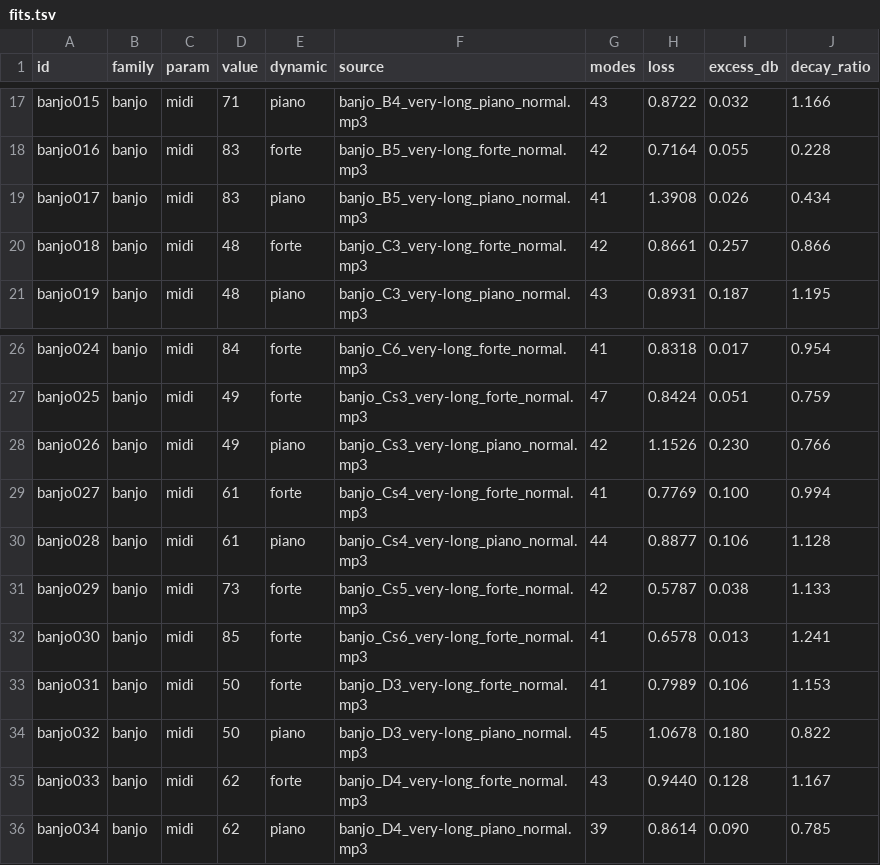
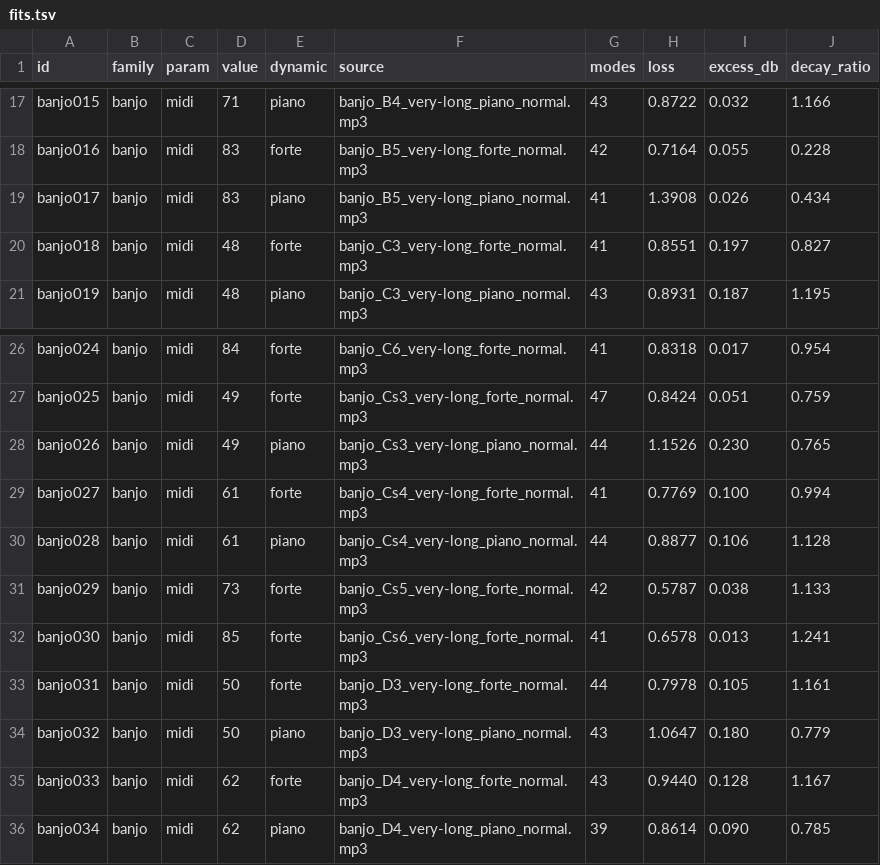
Before and after one commit to ErnestG4/Kyklophoria, a TSV file: out/fit/banjo/fits.tsv, drawn as a sheet; only a part is shown, gaps mark what is left out.

```diff
--- a/out/fit/banjo/fits.tsv
+++ b/out/fit/banjo/fits.tsv
@@ -19,3 +19,3 @@ banjo016	banjo	midi	83	forte	banjo_B5_very-long_forte_normal.mp3	42	0.7164	0.055
 banjo017	banjo	midi	83	piano	banjo_B5_very-long_piano_normal.mp3	41	1.3908	0.026	0.434
-banjo018	banjo	midi	48	forte	banjo_C3_very-long_forte_normal.mp3	42	0.8661	0.257	0.866
+banjo018	banjo	midi	48	forte	banjo_C3_very-long_forte_normal.mp3	41	0.8551	0.197	0.827
 banjo019	banjo	midi	48	piano	banjo_C3_very-long_piano_normal.mp3	43	0.8931	0.187	1.195
@@ -27,3 +27,3 @@ banjo024	banjo	midi	84	forte	banjo_C6_very-long_forte_normal.mp3	41	0.8318	0.017
 banjo025	banjo	midi	49	forte	banjo_Cs3_very-long_forte_normal.mp3	47	0.8424	0.051	0.759
-banjo026	banjo	midi	49	piano	banjo_Cs3_very-long_piano_normal.mp3	42	1.1526	0.230	0.766
+banjo026	banjo	midi	49	piano	banjo_Cs3_very-long_piano_normal.mp3	44	1.1526	0.230	0.765
 banjo027	banjo	midi	61	forte	banjo_Cs4_very-long_forte_normal.mp3	41	0.7769	0.100	0.994
@@ -32,4 +32,4 @@ banjo029	banjo	midi	73	forte	banjo_Cs5_very-long_forte_normal.mp3	42	0.5787	0.03
 banjo030	banjo	midi	85	forte	banjo_Cs6_very-long_forte_normal.mp3	41	0.6578	0.013	1.241
-banjo031	banjo	midi	50	forte	banjo_D3_very-long_forte_normal.mp3	41	0.7989	0.106	1.153
-banjo032	banjo	midi	50	piano	banjo_D3_very-long_piano_normal.mp3	45	1.0678	0.180	0.822
+banjo031	banjo	midi	50	forte	banjo_D3_very-long_forte_normal.mp3	44	0.7978	0.105	1.161
+banjo032	banjo	midi	50	piano	banjo_D3_very-long_piano_normal.mp3	43	1.0647	0.180	0.779
 banjo033	banjo	midi	62	forte	banjo_D4_very-long_forte_normal.mp3	43	0.9440	0.128	1.167
```
Also changed, not shown: out/fit/ep/fits.tsv, out/fit/mandolin/fits.tsv, 29 other files.
